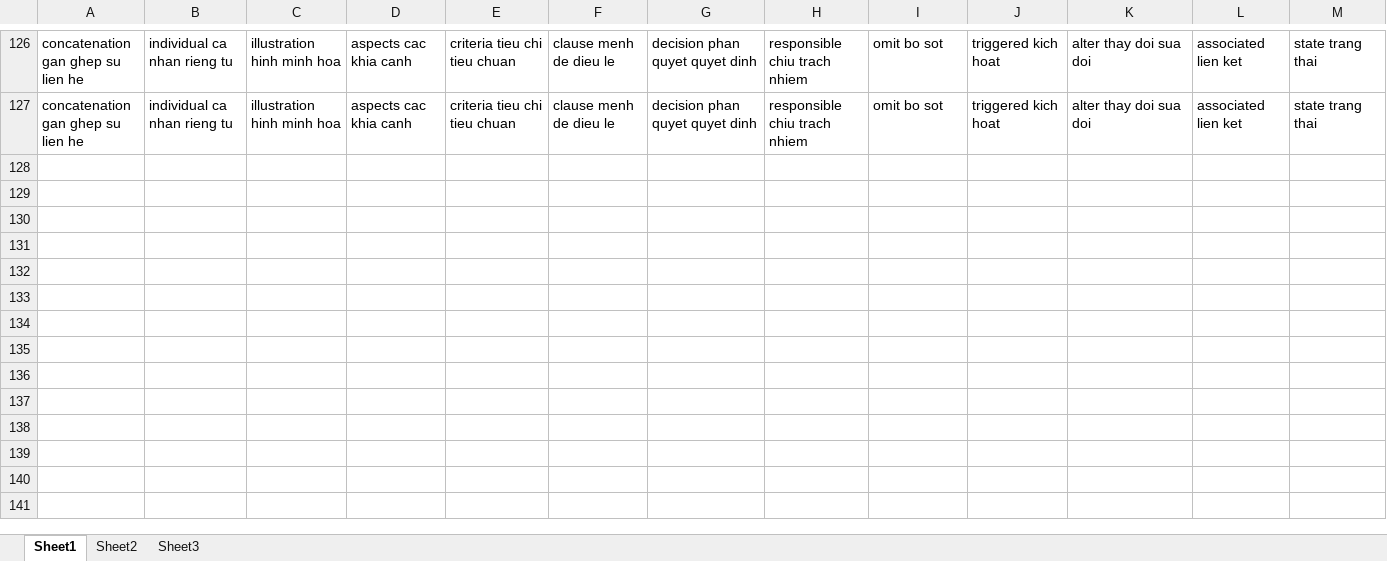
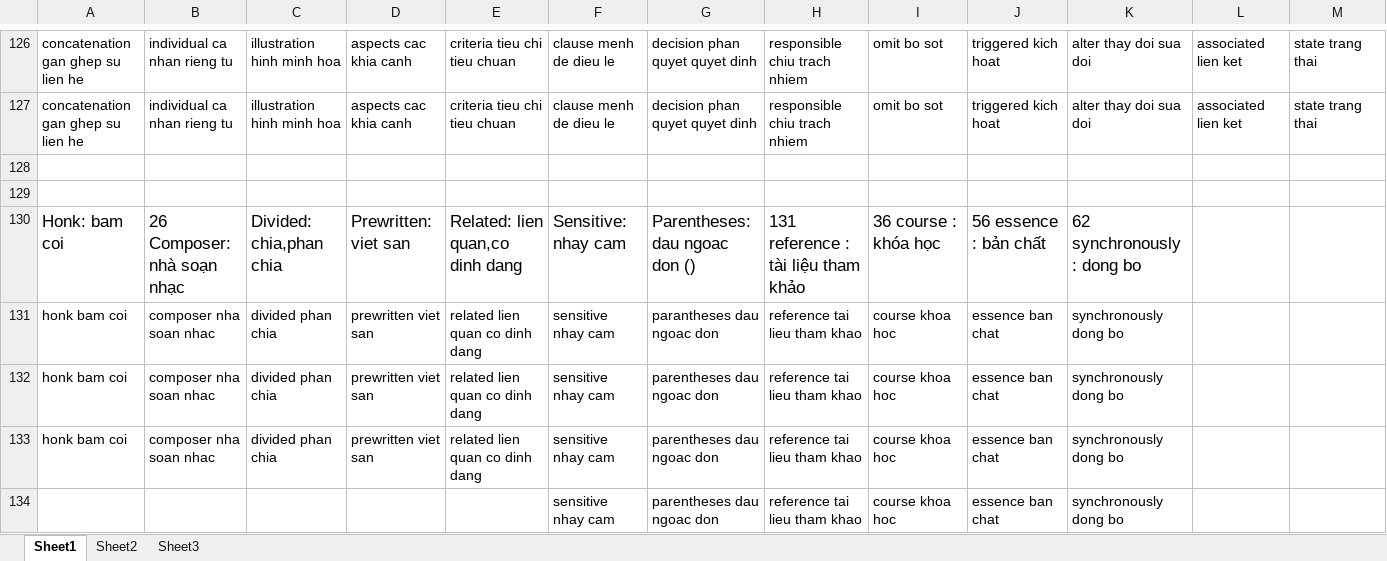
Before and after one commit to laquythi/laquythi.github.io, an Excel workbook: NOTE/new words.xlsx, sheet Sheet1, drawn as a sheet; only a part is shown, gaps mark what is left out; values as stored, in another font and other column widths than the file's, no borders; rows hold the shown columns only; the diff names each change by its address in the sheet, - before the commit and + after, or states it on an @@ line.

```diff
--- a/NOTE/new words.xlsx (sheet Sheet1)
+++ b/NOTE/new words.xlsx (sheet Sheet1)
+row 128: (empty)
+row 129: (empty)
+row 130: Honk: bam coi | 26 Composer: nhà soạn nhạc | Divided: chia,phan chia | Prewritten: viet san | Related: lien quan,co dinh dang | Sensitive: nhay cam | Parentheses: dau ngoac don () | 131 reference : tài liệu tham khảo | 36 course : khóa học | 56 essence : bản chất | 62 synchronously : dong bo
+row 131: honk bam coi | composer nha soan nhac | divided phan chia | prewritten viet san | related lien quan co dinh dang | sensitive nhay cam | parantheses dau ngoac don | reference tai lieu tham khao | course khoa hoc | essence ban chat | synchronously dong bo
+row 132: honk bam coi | composer nha soan nhac | divided phan chia | prewritten viet san | related lien quan co dinh dang | sensitive nhay cam | parentheses dau ngoac don | reference tai lieu tham khao | course khoa hoc | essence ban chat | synchronously dong bo
+row 133: honk bam coi | composer nha soan nhac | divided phan chia | prewritten viet san | related lien quan co dinh dang | sensitive nhay cam | parentheses dau ngoac don | reference tai lieu tham khao | course khoa hoc | essence ban chat | synchronously dong bo
+row 134:  |  |  |  |  | sensitive nhay cam | parentheses dau ngoac don | reference tai lieu tham khao | course khoa hoc | essence ban chat | synchronously dong bo
```
Also changed, not shown: 36 other files.
